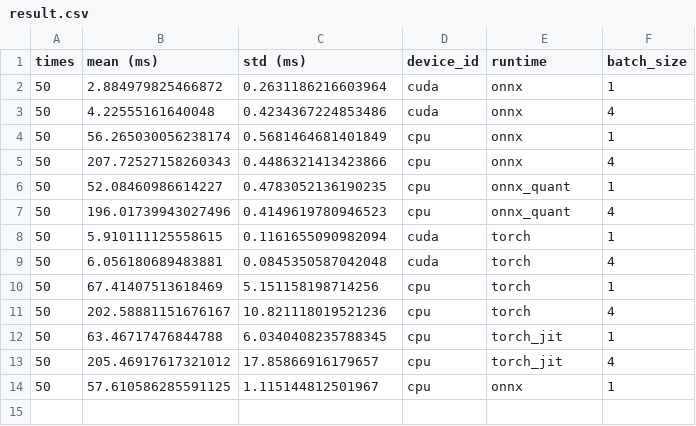
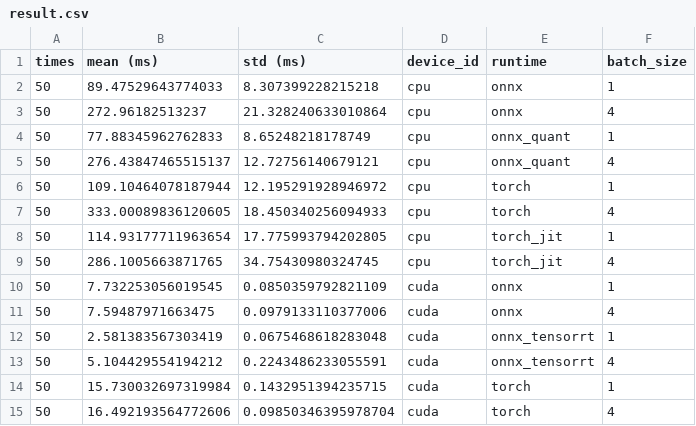
Before and after one commit to roboflow/clip-benchmark, a CSV file: result.csv, drawn as a sheet.

```diff
--- a/result.csv
+++ b/result.csv
@@ -1,14 +1,15 @@
 times,mean (ms),std (ms),device_id,runtime,batch_size
-50,2.884979825466872,0.2631186216603964,cuda,onnx,1
-50,4.22555161640048,0.4234367224853486,cuda,onnx,4
-50,56.265030056238174,0.5681464681401849,cpu,onnx,1
-50,207.72527158260343,0.4486321413423866,cpu,onnx,4
-50,52.08460986614227,0.4783052136190235,cpu,onnx_quant,1
-50,196.01739943027496,0.4149619780946523,cpu,onnx_quant,4
-50,5.910111125558615,0.1161655090982094,cuda,torch,1
-50,6.056180689483881,0.0845350587042048,cuda,torch,4
-50,67.41407513618469,5.151158198714256,cpu,torch,1
-50,202.58881151676167,10.821118019521236,cpu,torch,4
-50,63.46717476844788,6.0340408235788345,cpu,torch_jit,1
-50,205.46917617321012,17.85866916179657,cpu,torch_jit,4
-50,57.610586285591125,1.115144812501967,cpu,onnx,1
+50,89.47529643774033,8.307399228215218,cpu,onnx,1
+50,272.96182513237,21.328240633010864,cpu,onnx,4
+50,77.88345962762833,8.65248218178749,cpu,onnx_quant,1
+50,276.43847465515137,12.72756140679121,cpu,onnx_quant,4
+50,109.10464078187944,12.195291928946972,cpu,torch,1
+50,333.00089836120605,18.450340256094933,cpu,torch,4
+50,114.93177711963654,17.775993794202805,cpu,torch_jit,1
+50,286.1005663871765,34.75430980324745,cpu,torch_jit,4
+50,7.732253056019545,0.0850359792821109,cuda,onnx,1
+50,7.59487971663475,0.0979133110377006,cuda,onnx,4
+50,2.581383567303419,0.0675468618283048,cuda,onnx_tensorrt,1
+50,5.104429554194212,0.2243486233055591,cuda,onnx_tensorrt,4
+50,15.730032697319984,0.1432951394235715,cuda,torch,1
+50,16.492193564772606,0.09850346395978704,cuda,torch,4
```
Also changed, not shown: 3 other files.
